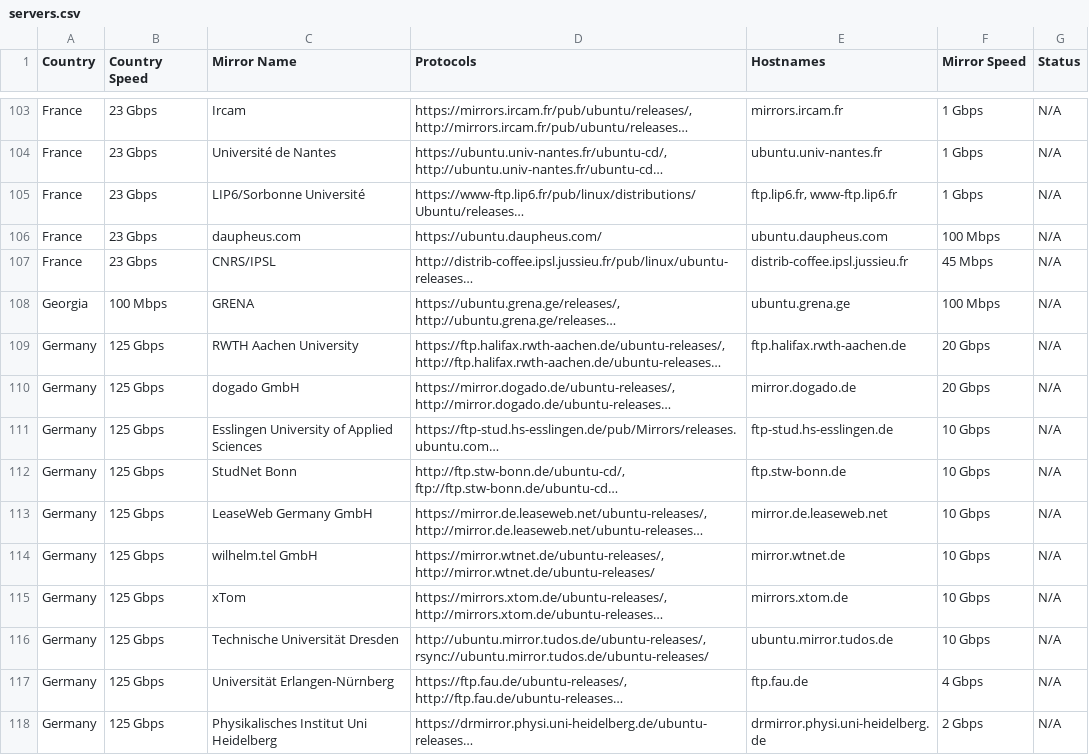
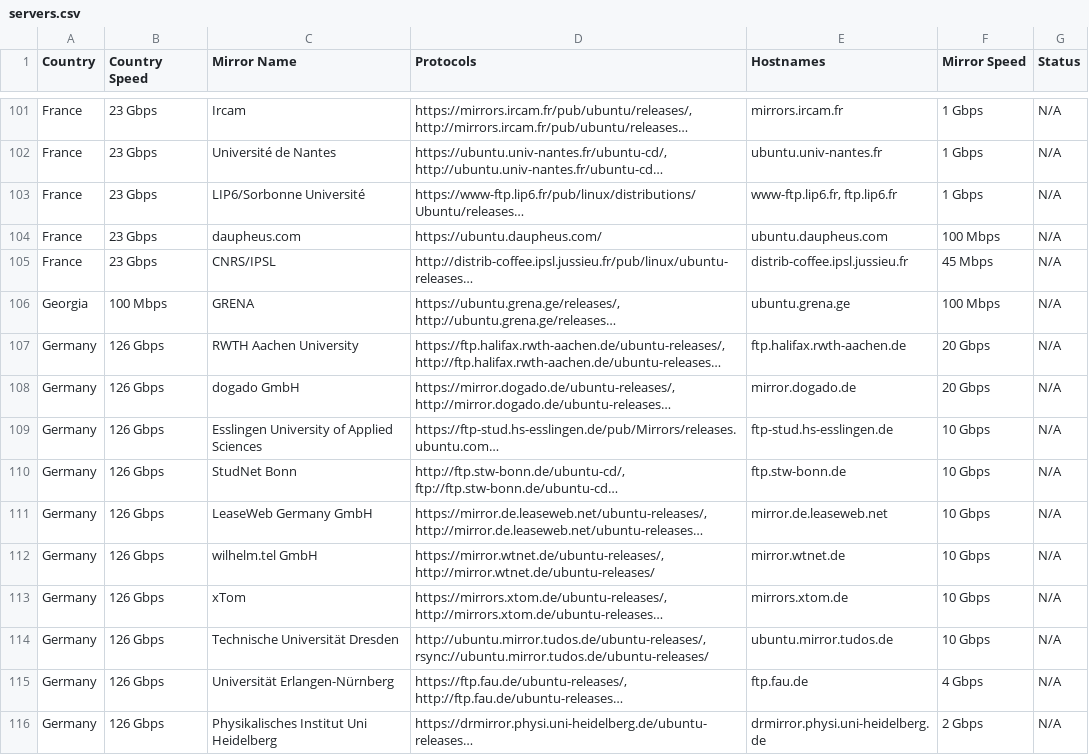
Before and after one commit to crazyuploader/Ubuntu-Mirrors-Scraper, a CSV file: data/mirrors/cd/servers.csv, drawn as a sheet; only a part is shown, gaps mark what is left out; long unchanged cells end in …; addresses are those after the commit; the diff covers the shown part only; the diff names each change by its address in the sheet, - before the commit and + after, or states it on an @@ line.

```diff
--- a/data/mirrors/cd/servers.csv
+++ b/data/mirrors/cd/servers.csv
-E103 (Hostnames): ftp.lip6.fr, www-ftp.lip6.fr
+E103 (Hostnames): www-ftp.lip6.fr, ftp.lip6.fr
-B107:B116 (Country Speed): 125 Gbps
+B107:B116 (Country Speed): 126 Gbps
```
Also changed, not shown: 6 added rows, 4 removed rows and 78 edited cells elsewhere in this file, data/mirrors/archive/servers.csv, 4 other files.
